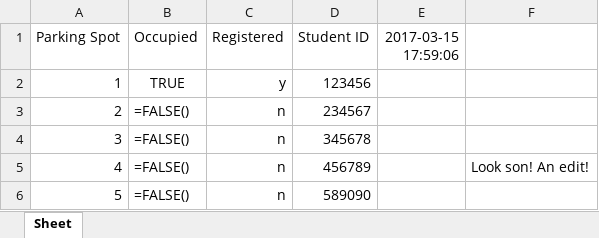
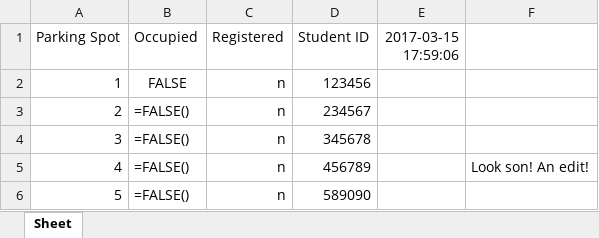
Before and after one commit to morrisq/C-RFID_KQN, an Excel workbook: parking_lot.xlsx, sheet Sheet, drawn as a sheet; only a part is shown; values as stored, in another font and other column widths than the file's, no borders; formulas without a stored value are shown as written; the diff names each change by its address in the sheet, - before the commit and + after, or states it on an @@ line.

Commit message:
Read.py [No tag, reader active]

```diff
--- a/parking_lot.xlsx (sheet Sheet)
+++ b/parking_lot.xlsx (sheet Sheet)
-B2 (Occupied): TRUE
+B2 (Occupied): FALSE
-C2 (Registered): y
+C2 (Registered): n
```
